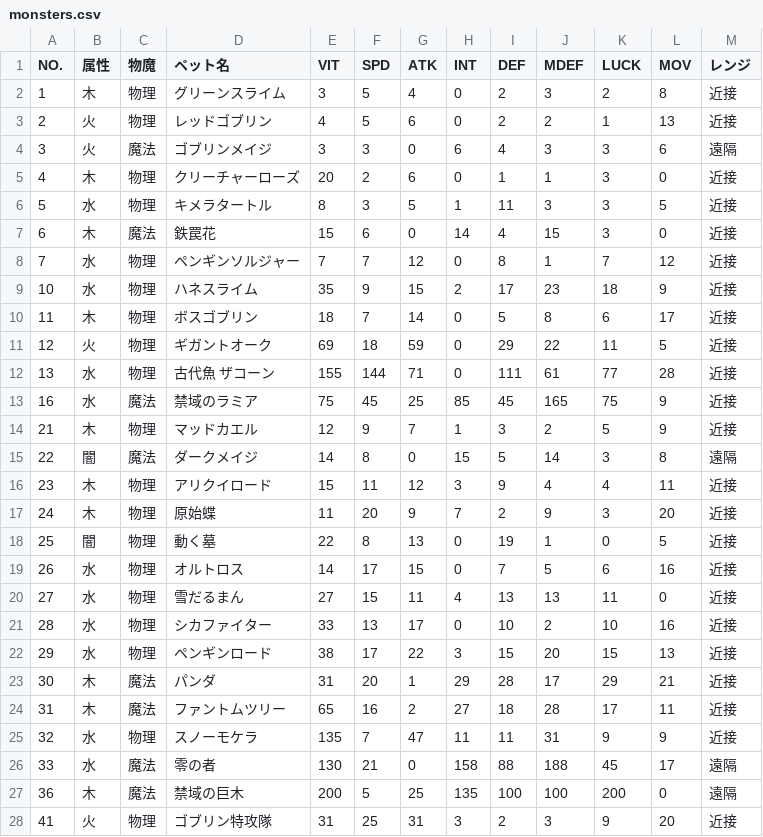
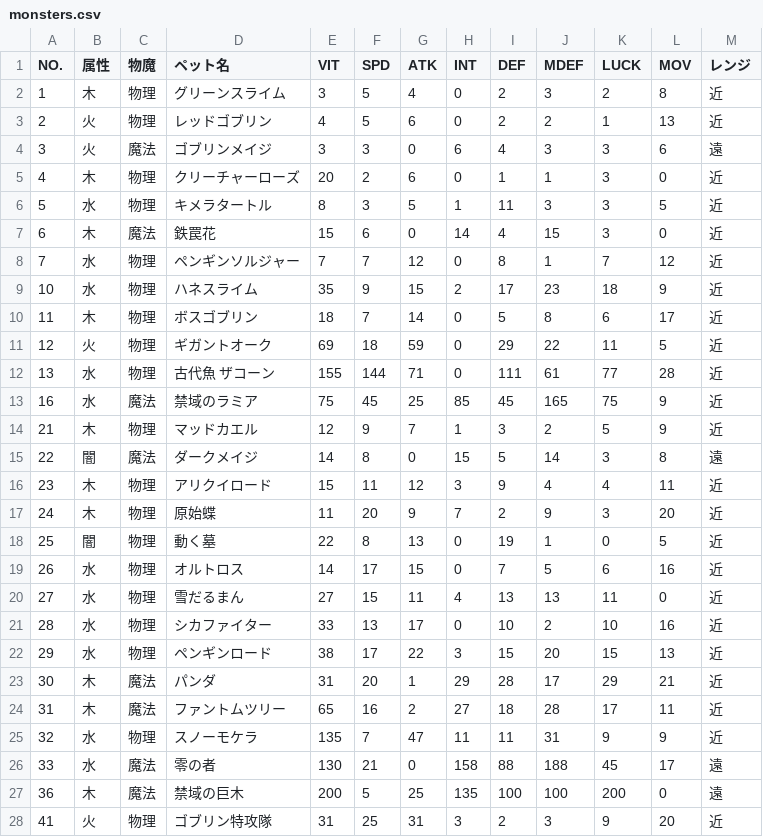
Before and after one commit to nekocant/onceworld_arena_sim, a CSV file: monsters.csv, drawn as a sheet; only a part is shown; the diff covers the shown part only.

```diff
--- a/monsters.csv
+++ b/monsters.csv
@@ -1,28 +1,28 @@
 NO.,属性,物魔,ペット名,VIT,SPD,ATK,INT,DEF,MDEF,LUCK,MOV,レンジ
-1,木,物理,グリーンスライム,3,5,4,0,2,3,2,8,近接
-2,火,物理,レッドゴブリン,4,5,6,0,2,2,1,13,近接
-3,火,魔法,ゴブリンメイジ,3,3,0,6,4,3,3,6,遠隔
-4,木,物理,クリーチャーローズ,20,2,6,0,1,1,3,0,近接
-5,水,物理,キメラタートル,8,3,5,1,11,3,3,5,近接
-6,木,魔法,鉄罠花,15,6,0,14,4,15,3,0,近接
-7,水,物理,ペンギンソルジャー,7,7,12,0,8,1,7,12,近接
-10,水,物理,ハネスライム,35,9,15,2,17,23,18,9,近接
-11,木,物理,ボスゴブリン,18,7,14,0,5,8,6,17,近接
-12,火,物理,ギガントオーク,69,18,59,0,29,22,11,5,近接
-13,水,物理,古代魚　ザコーン,155,144,71,0,111,61,77,28,近接
-16,水,魔法,禁域のラミア,75,45,25,85,45,165,75,9,近接
-21,木,物理,マッドカエル,12,9,7,1,3,2,5,9,近接
-22,闇,魔法,ダークメイジ,14,8,0,15,5,14,3,8,遠隔
-23,木,物理,アリクイロード,15,11,12,3,9,4,4,11,近接
-24,木,物理,原始蝶,11,20,9,7,2,9,3,20,近接
-25,闇,物理,動く墓,22,8,13,0,19,1,0,5,近接
-26,水,物理,オルトロス,14,17,15,0,7,5,6,16,近接
-27,水,物理,雪だるまん,27,15,11,4,13,13,11,0,近接
-28,水,物理,シカファイター,33,13,17,0,10,2,10,16,近接
-29,水,物理,ペンギンロード,38,17,22,3,15,20,15,13,近接
-30,木,魔法,パンダ,31,20,1,29,28,17,29,21,近接
-31,木,魔法,ファントムツリー,65,16,2,27,18,28,17,11,近接
-32,水,物理,スノーモケラ,135,7,47,11,11,31,9,9,近接
-33,水,魔法,零の者,130,21,0,158,88,188,45,17,遠隔
-36,木,魔法,禁域の巨木,200,5,25,135,100,100,200,0,遠隔
-41,火,物理,ゴブリン特攻隊,31,25,31,3,2,3,9,20,近接
+1,木,物理,グリーンスライム,3,5,4,0,2,3,2,8,近
+2,火,物理,レッドゴブリン,4,5,6,0,2,2,1,13,近
+3,火,魔法,ゴブリンメイジ,3,3,0,6,4,3,3,6,遠
+4,木,物理,クリーチャーローズ,20,2,6,0,1,1,3,0,近
+5,水,物理,キメラタートル,8,3,5,1,11,3,3,5,近
+6,木,魔法,鉄罠花,15,6,0,14,4,15,3,0,近
+7,水,物理,ペンギンソルジャー,7,7,12,0,8,1,7,12,近
+10,水,物理,ハネスライム,35,9,15,2,17,23,18,9,近
+11,木,物理,ボスゴブリン,18,7,14,0,5,8,6,17,近
+12,火,物理,ギガントオーク,69,18,59,0,29,22,11,5,近
+13,水,物理,古代魚　ザコーン,155,144,71,0,111,61,77,28,近
+16,水,魔法,禁域のラミア,75,45,25,85,45,165,75,9,近
+21,木,物理,マッドカエル,12,9,7,1,3,2,5,9,近
+22,闇,魔法,ダークメイジ,14,8,0,15,5,14,3,8,遠
+23,木,物理,アリクイロード,15,11,12,3,9,4,4,11,近
+24,木,物理,原始蝶,11,20,9,7,2,9,3,20,近
+25,闇,物理,動く墓,22,8,13,0,19,1,0,5,近
+26,水,物理,オルトロス,14,17,15,0,7,5,6,16,近
+27,水,物理,雪だるまん,27,15,11,4,13,13,11,0,近
+28,水,物理,シカファイター,33,13,17,0,10,2,10,16,近
+29,水,物理,ペンギンロード,38,17,22,3,15,20,15,13,近
+30,木,魔法,パンダ,31,20,1,29,28,17,29,21,近
+31,木,魔法,ファントムツリー,65,16,2,27,18,28,17,11,近
+32,水,物理,スノーモケラ,135,7,47,11,11,31,9,9,近
+33,水,魔法,零の者,130,21,0,158,88,188,45,17,遠
+36,木,魔法,禁域の巨木,200,5,25,135,100,100,200,0,遠
+41,火,物理,ゴブリン特攻隊,31,25,31,3,2,3,9,20,近
```
Also changed, not shown: 2 added rows and 80 edited cells elsewhere in this file, 2 other files.
